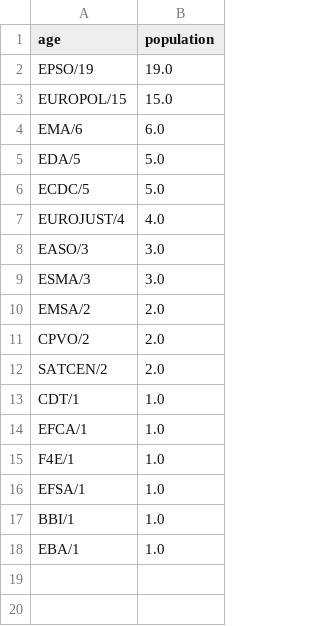
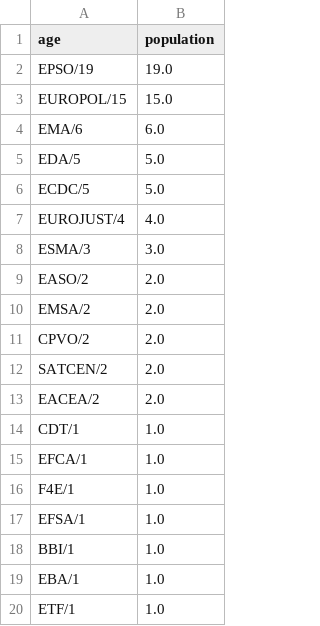
Before and after one commit to agitheo/EUJobs, a CSV file: data.csv, drawn as a sheet.

```diff
--- a/data.csv
+++ b/data.csv
@@ -7,4 +7,4 @@ ECDC/5,5.0
 EUROJUST/4,4.0
-EASO/3,3.0
 ESMA/3,3.0
+EASO/2,2.0
 EMSA/2,2.0
@@ -12,2 +12,3 @@ CPVO/2,2.0
 SATCEN/2,2.0
+EACEA/2,2.0
 CDT/1,1.0
@@ -18 +19,2 @@ BBI/1,1.0
 EBA/1,1.0
+ETF/1,1.0
```
Also changed, not shown: data1.csv, data2.csv, 5 other files.
